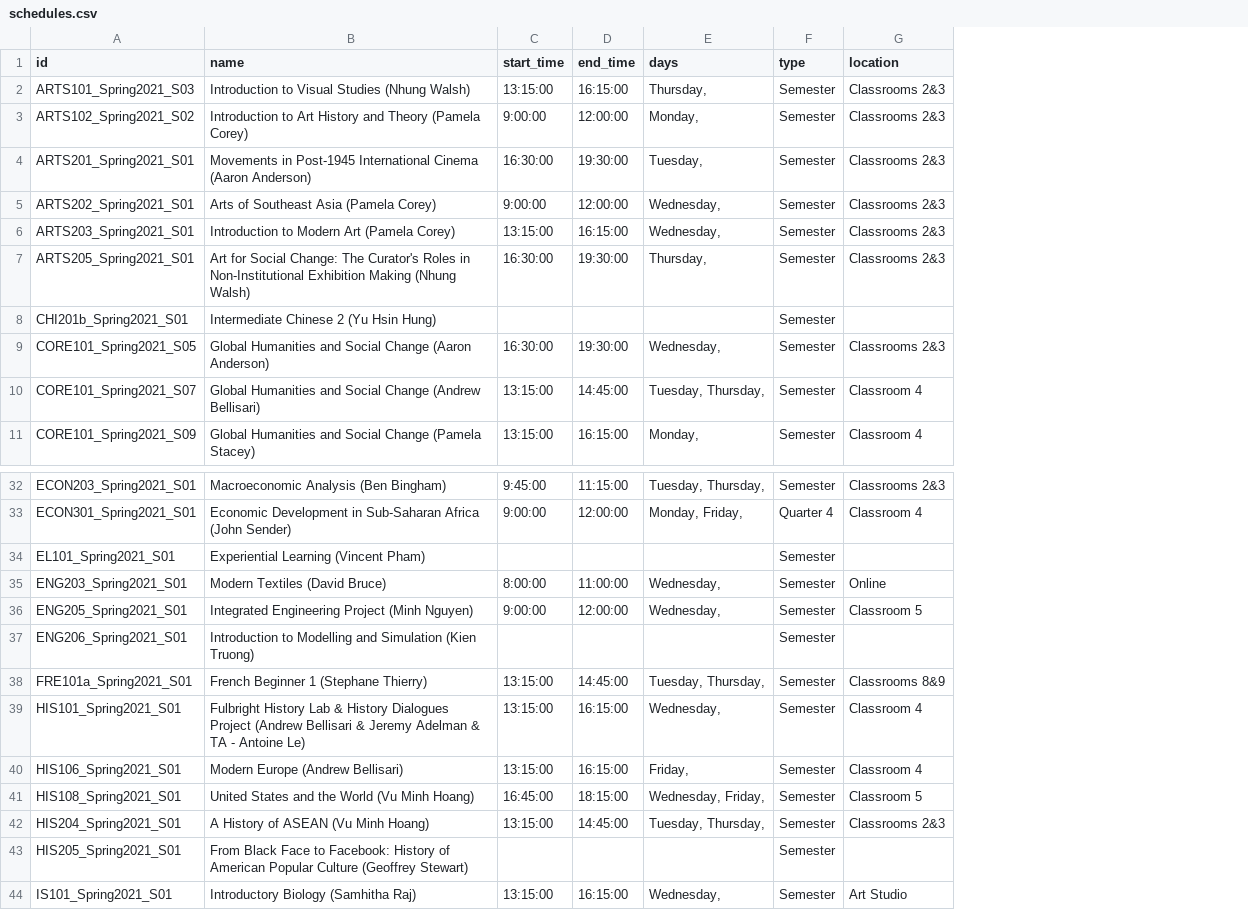
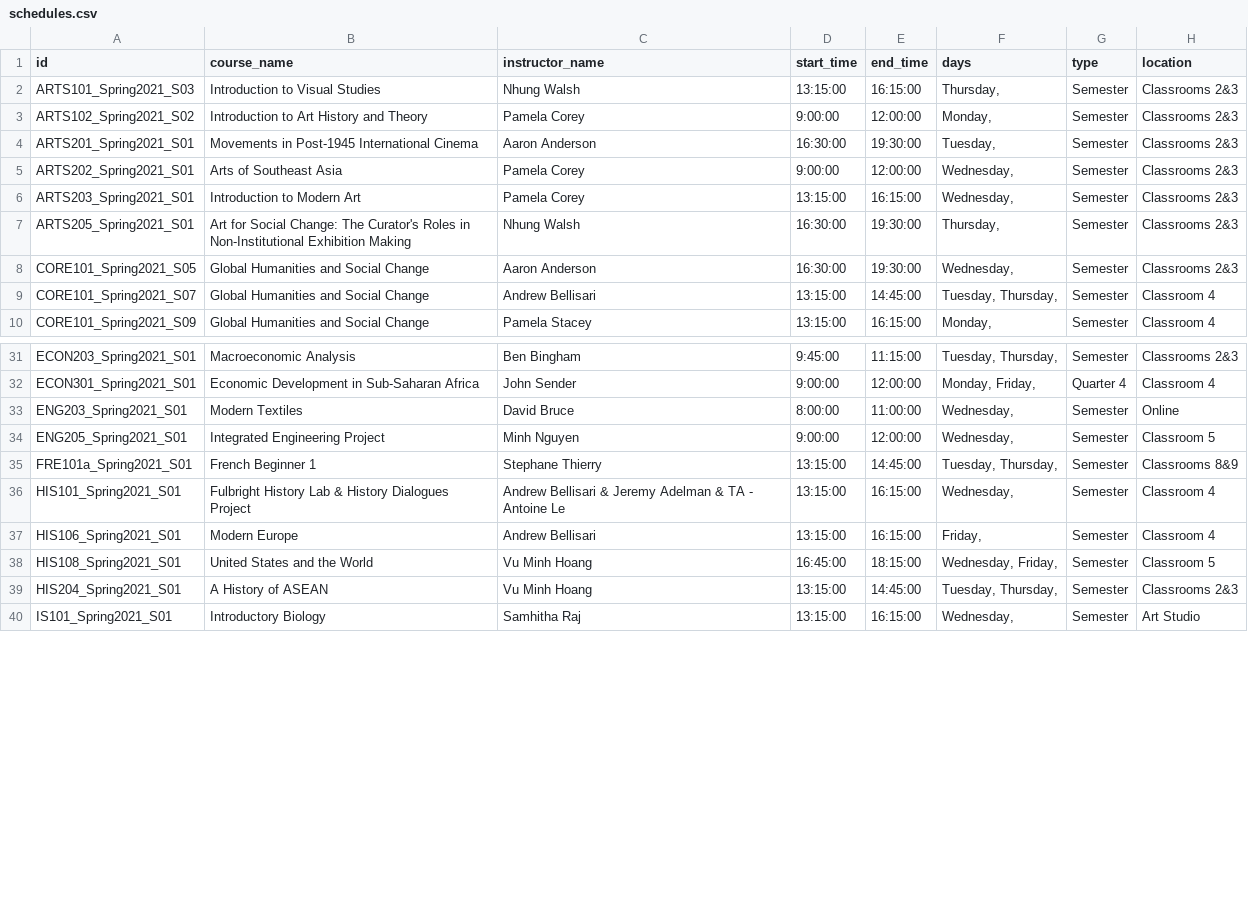
Before and after one commit to npnkhoi/oneschedule, a CSV file: src/data/schedules.csv, drawn as a sheet; only a part is shown, gaps mark what is left out; removed rows and columns are numbered as before the commit, all else as after; the diff names each change by its address in the sheet, - before the commit and + after, or states it on an @@ line.

```diff
--- a/src/data/schedules.csv
+++ b/src/data/schedules.csv
-column B (name), rows 2-7: Introduction to Visual Studies (Nhung Walsh) | Introduction to Art History and Theory (Pamela Corey) | Movements in Post-1945 International Cinema (Aaron Anderson) | Arts of Southeast Asia (Pamela Corey) | Introduction to Modern Art (Pamela Corey) | Art for Social Change: The Curator's Roles in Non-Institutional Exhibition Making (Nhung Walsh); rows 9-11: Global Humanities and Social Change (Aaron Anderson) | Global Humanities and Social Change (Andrew Bellisari) | Global Humanities and Social Change (Pamela Stacey); rows 32-33: Macroeconomic Analysis (Ben Bingham) | Economic Development in Sub-Saharan Africa (John Sender); rows 35-36: Modern Textiles (David Bruce) | Integrated Engineering Project (Minh Nguyen); rows 38-42: French Beginner 1 (Stephane Thierry) | Fulbright History Lab & History Dialogues Project (Andrew Bellisari & Jeremy Adelman & TA - Antoine Le) | Modern Europe (Andrew Bellisari) | United States and the World (Vu Minh Hoang) | A History of ASEAN (Vu Minh Hoang); row 44: Introductory Biology (Samhitha Raj)
+column B (course_name), rows 2-10: Introduction to Visual Studies | Introduction to Art History and Theory | Movements in Post-1945 International Cinema | Arts of Southeast Asia | Introduction to Modern Art | Art for Social Change: The Curator's Roles in Non-Institutional Exhibition Making | Global Humanities and Social Change | Global Humanities and Social Change | Global Humanities and Social Change; rows 31-40: Macroeconomic Analysis | Economic Development in Sub-Saharan Africa | Modern Textiles | Integrated Engineering Project | French Beginner 1 | Fulbright History Lab & History Dialogues Project | Modern Europe | United States and the World | A History of ASEAN | Introductory Biology
+column C (instructor_name), rows 2-10: Nhung Walsh | Pamela Corey | Aaron Anderson | Pamela Corey | Pamela Corey | Nhung Walsh | Aaron Anderson | Andrew Bellisari | Pamela Stacey; rows 31-40: Ben Bingham | John Sender | David Bruce | Minh Nguyen | Stephane Thierry | Andrew Bellisari & Jeremy Adelman & TA - Antoine Le | Andrew Bellisari | Vu Minh Hoang | Vu Minh Hoang | Samhitha Raj
-row 8: CHI201b_Spring2021_S01 | Intermediate Chinese 2 (Yu Hsin Hung) |  |  |  | Semester
-row 34: EL101_Spring2021_S01 | Experiential Learning (Vincent Pham) |  |  |  | Semester
-row 37: ENG206_Spring2021_S01 | Introduction to Modelling and Simulation (Kien Truong) |  |  |  | Semester
-row 43: HIS205_Spring2021_S01 | From Black Face to Facebook: History of American Popular Culture (Geoffrey Stewart) |  |  |  | Semester
```
Also changed, not shown: 6 other files.
